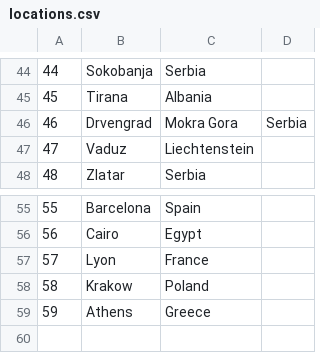
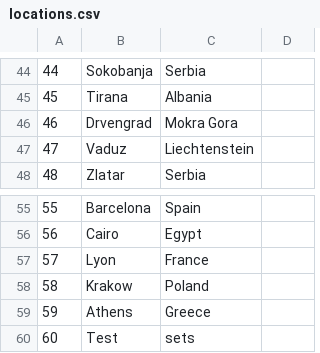
Before and after one commit to anastano/group-3-team-B, a CSV file: SIMS_HCI_Project/SIMS_HCI_Project/Resources/Database/locations.csv, drawn as a sheet; only a part is shown, gaps mark what is left out.

```diff
--- a/SIMS_HCI_Project/SIMS_HCI_Project/Resources/Database/locations.csv
+++ b/SIMS_HCI_Project/SIMS_HCI_Project/Resources/Database/locations.csv
@@ -45,3 +45,3 @@
 45|Tirana|Albania
-46|Drvengrad|Mokra Gora|Serbia
+46|Drvengrad|Mokra Gora
 47|Vaduz|Liechtenstein
@@ -59 +59,2 @@
 59|Athens|Greece
+60|Test|sets
```
Also changed, not shown: SIMS_HCI_Project/SIMS_HCI_Project/Resources/Database/regularTourRequests.csv, 14 other files.
